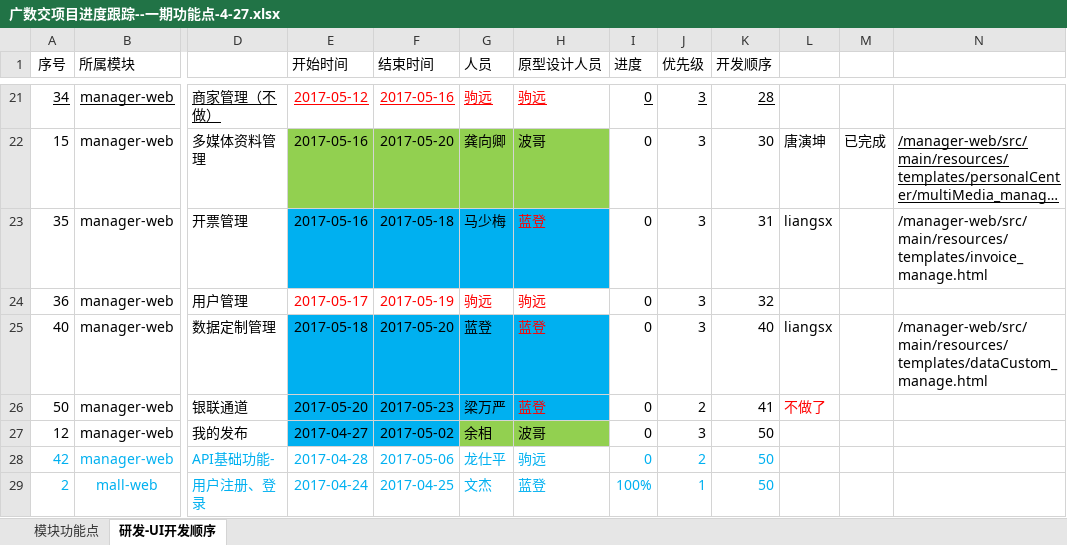
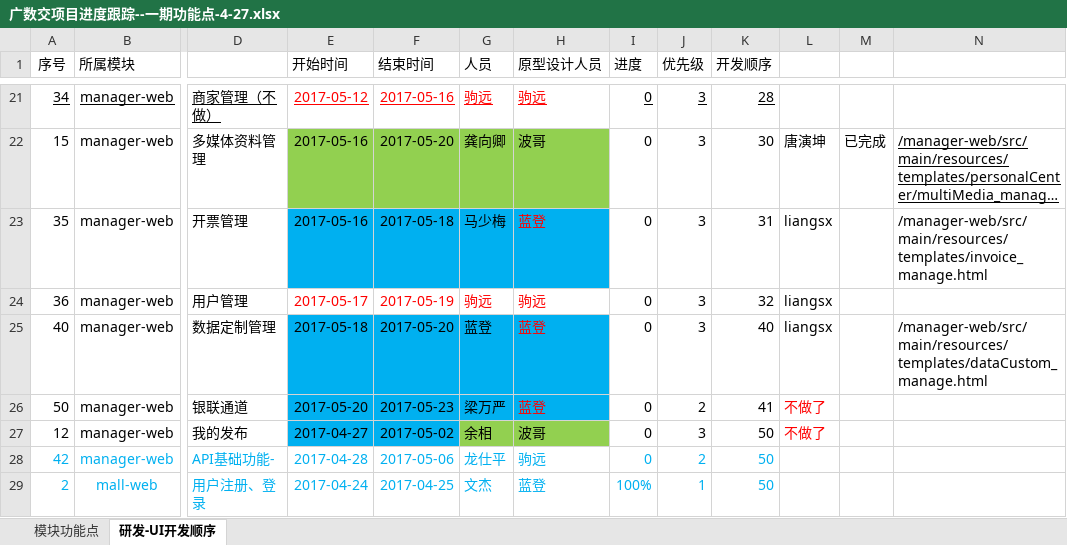
Before and after one commit to yaphy1988/data-exchange, an Excel workbook: mall-web/src/main/resources/templates/广数交项目进度跟踪--一期功能点-4-27.xlsx, sheet 研发-UI开发顺序, drawn as a sheet; only a part is shown, gaps mark what is left out; long unchanged cells end in …; values as stored, in another font and other column widths than the file's, no borders; the diff names each change by its address in the sheet, - before the commit and + after, or states it on an @@ line.

Commit message:
领任务

```diff
--- a/mall-web/src/main/resources/templates/广数交项目进度跟踪--一期功能点-4-27.xlsx (sheet 研发-UI开发顺序)
+++ b/mall-web/src/main/resources/templates/广数交项目进度跟踪--一期功能点-4-27.xlsx (sheet 研发-UI开发顺序)
-L24: (empty)
+L24: liangsx
-L27: (empty)
+L27: 不做了
```
